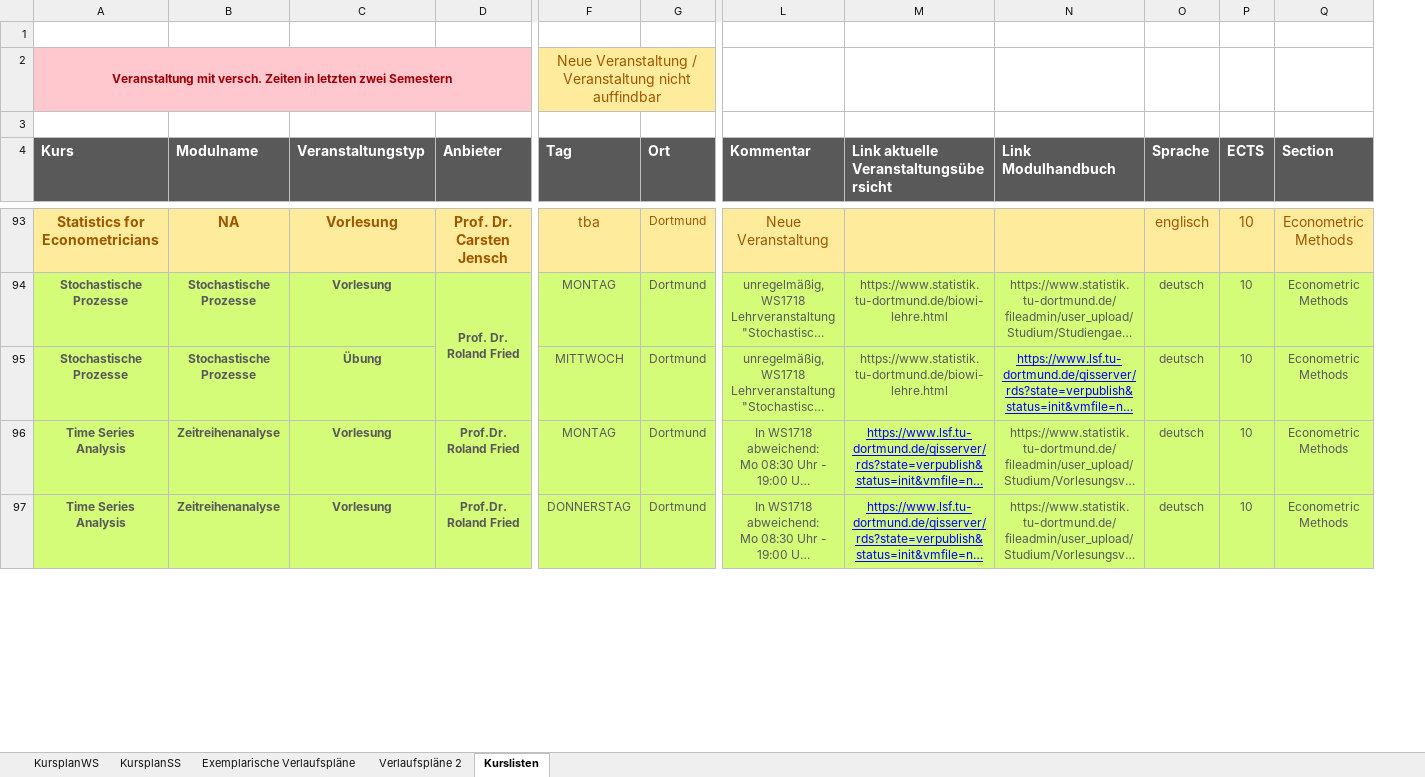
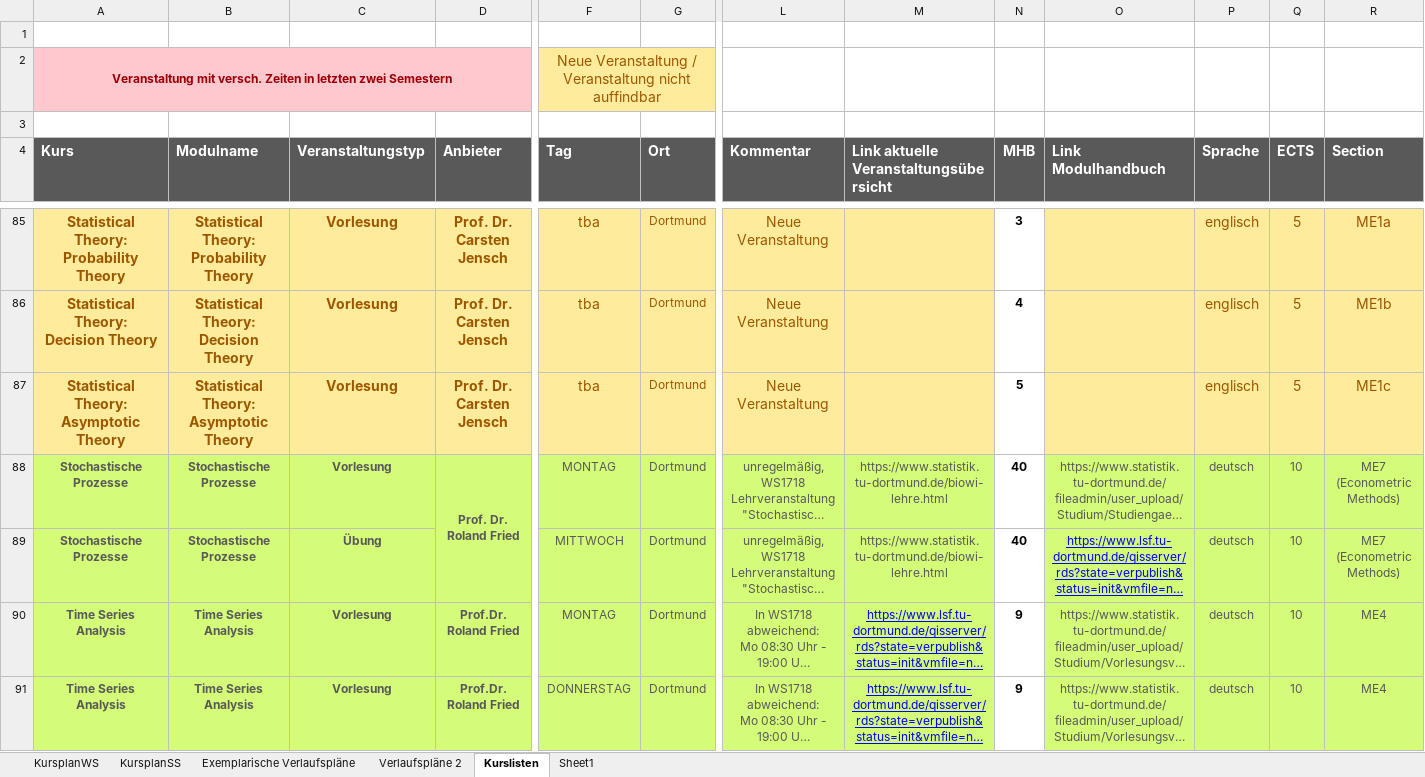
Before and after one commit to mca91/WebEcon, an Excel workbook: docs/blog/KurseMscECMX.xlsx, sheet Kurslisten, drawn as a sheet; only a part is shown, gaps mark what is left out; long unchanged cells end in …; values as stored, in another font and other column widths than the file's, no borders; addresses are those after the commit; rows hold the shown columns only; ↵ is a line break in a cell; the diff covers the shown part only; the diff names each change by its address in the sheet, - before the commit and + after, or states it on an @@ line.

```diff
--- a/docs/blog/KurseMscECMX.xlsx (sheet Kurslisten)
+++ b/docs/blog/KurseMscECMX.xlsx (sheet Kurslisten)
+sheet tab: Sheet1
+column N (MHB), row 85: 3; rows 88-91: 40 | 40 | 9 | 9
-A85 (Kurs): Statistics for Econometricians
+A85 (Kurs): Statistical Theory: Probability Theory
-B85 (Modulname): NA
+B85 (Modulname): Statistical Theory: Probability Theory
-Q85 (ECTS): 10
+Q85 (ECTS): 5
-R85 (Section): Econometric Methods
+R85 (Section): ME1a
+row 86: Statistical Theory: ↵ Decision Theory | Statistical Theory: ↵ Decision Theory | Vorlesung | Prof. Dr. Carsten Jensch | tba | Dortmund | Neue Veranstaltung |  | 4 |  | englisch | 5 | ME1b
+row 87: Statistical Theory: Asymptotic Theory | Statistical Theory: Asymptotic Theory | Vorlesung | Prof. Dr. Carsten Jensch | tba | Dortmund | Neue Veranstaltung |  | 5 |  | englisch | 5 | ME1c
-R88:R89 (Section): Econometric Methods
+R88:R89 (Section): ME7 (Econometric Methods)
-B90:B91 (Modulname): Zeitreihenanalyse
+B90:B91 (Modulname): Time Series Analysis
-R90:R91 (Section): Econometric Methods
+R90:R91 (Section): ME4
```
Also changed, not shown: 1 added row, 10 removed rows, 173 edited cells and cell formats elsewhere in this sheet, blog/content/KurseMscECMX.xlsx, 9 other files.
